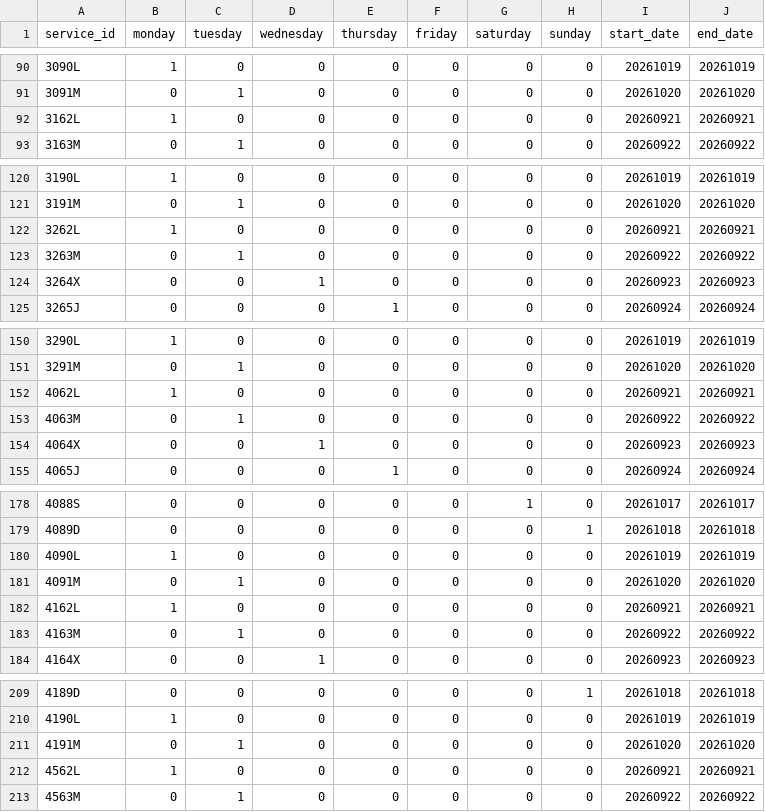
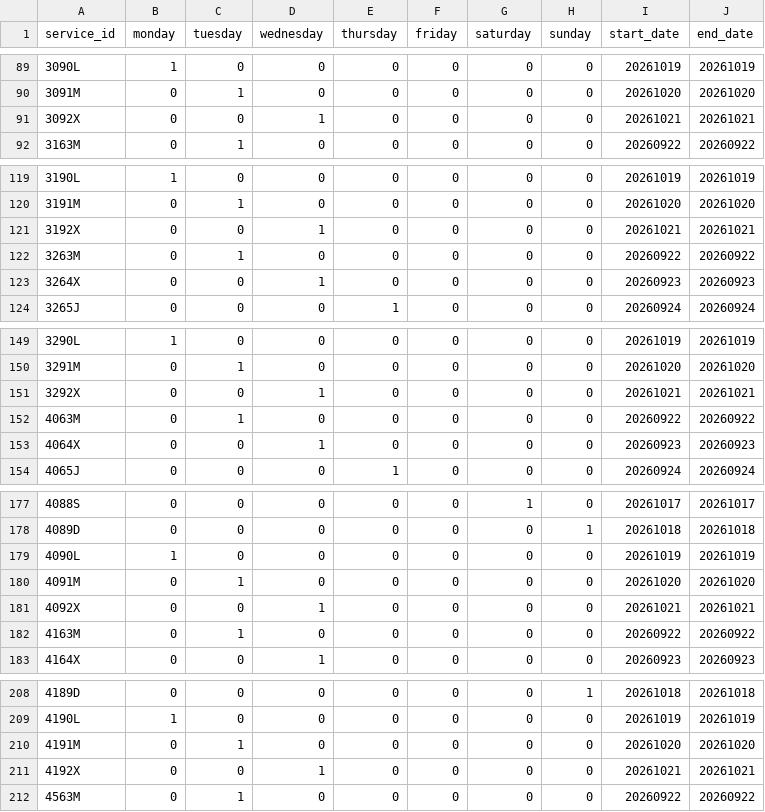
Before and after one commit to WireNext/cercaniasgtfs, a CSV file: data_csv/calendar.csv, drawn as a sheet; only a part is shown, gaps mark what is left out; the diff covers the shown part only.

```diff
--- a/data_csv/calendar.csv
+++ b/data_csv/calendar.csv
@@ -91,3 +90,3 @@ service_id,monday,tuesday,wednesday,thursday,friday,saturday,sunday,start_date,e
 3091M,0,1,0,0,0,0,0,20261020,20261020
-3162L,1,0,0,0,0,0,0,20260921,20260921
+3092X,0,0,1,0,0,0,0,20261021,20261021
 3163M,0,1,0,0,0,0,0,20260922,20260922
@@ -121,3 +120,3 @@ service_id,monday,tuesday,wednesday,thursday,friday,saturday,sunday,start_date,e
 3191M,0,1,0,0,0,0,0,20261020,20261020
-3262L,1,0,0,0,0,0,0,20260921,20260921
+3192X,0,0,1,0,0,0,0,20261021,20261021
 3263M,0,1,0,0,0,0,0,20260922,20260922
@@ -151,3 +150,3 @@ service_id,monday,tuesday,wednesday,thursday,friday,saturday,sunday,start_date,e
 3291M,0,1,0,0,0,0,0,20261020,20261020
-4062L,1,0,0,0,0,0,0,20260921,20260921
+3292X,0,0,1,0,0,0,0,20261021,20261021
 4063M,0,1,0,0,0,0,0,20260922,20260922
@@ -181,3 +180,3 @@ service_id,monday,tuesday,wednesday,thursday,friday,saturday,sunday,start_date,e
 4091M,0,1,0,0,0,0,0,20261020,20261020
-4162L,1,0,0,0,0,0,0,20260921,20260921
+4092X,0,0,1,0,0,0,0,20261021,20261021
 4163M,0,1,0,0,0,0,0,20260922,20260922
@@ -211,3 +210,3 @@ service_id,monday,tuesday,wednesday,thursday,friday,saturday,sunday,start_date,e
 4191M,0,1,0,0,0,0,0,20261020,20261020
-4562L,1,0,0,0,0,0,0,20260921,20260921
+4192X,0,0,1,0,0,0,0,20261021,20261021
 4563M,0,1,0,0,0,0,0,20260922,20260922
```
Also changed, not shown: 1 added row, 1 removed row and 49 edited cells elsewhere in this file, 1 other file.
